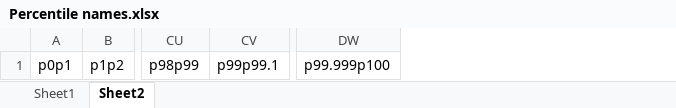
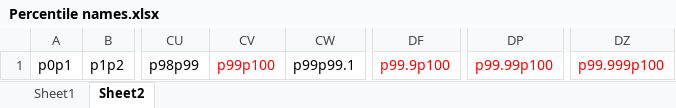
Before and after one commit to owid/notebooks, an Excel workbook: PabloArriagada/poverty_inequality_dataexplorer/WID/Percentile names.xlsx, sheet Sheet2, drawn as a sheet; only a part is shown, gaps mark what is left out; values as stored, in another font and other column widths than the file's, no borders; addresses are those after the commit; the diff names each change by its address in the sheet, - before the commit and + after, or states it on an @@ line.

```diff
--- a/PabloArriagada/poverty_inequality_dataexplorer/WID/Percentile names.xlsx (sheet Sheet2)
+++ b/PabloArriagada/poverty_inequality_dataexplorer/WID/Percentile names.xlsx (sheet Sheet2)
+column CV, row 1: p99p100
+column DF, row 1: p99.9p100
+column DP, row 1: p99.99p100
-DZ1 text colour: black
+DZ1 text colour: #FF0000
```
Also changed, not shown: sheet Sheet1, formulas that keep their value, 10 other files.
